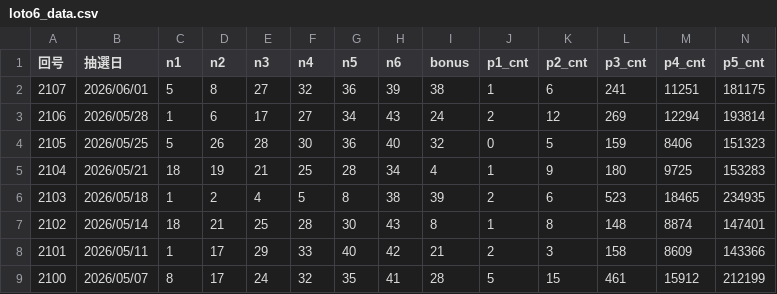
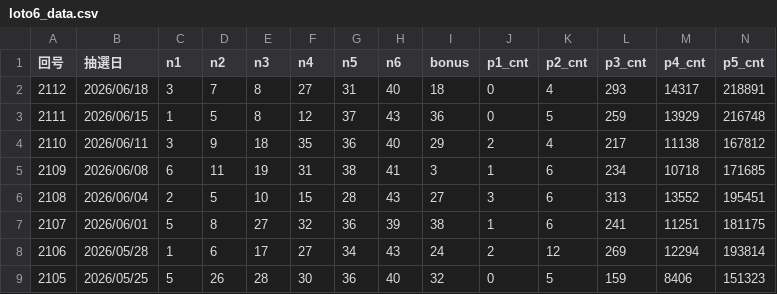
Before and after one commit to haimoto/loto, a CSV file: loto6_data.csv, drawn as a sheet; only a part is shown; the shorter side is filled out with more unchanged rows; rows hold the shown columns only; the diff names each change by its address in the sheet, - before the commit and + after, or states it on an @@ line.

Commit message:
chore(data): ロト6第2108-2112回・ロト7第681-682回を追加
最新抽選結果を反映（本数字+ボーナスは楽天lastresults、賞金/口数/COは福井新聞）。
- ロト6: 2108(6/4)〜2112(6/18) 追加。2111・2112は1等該当なしでCO繰越（2112=4.55億円）
- ロト7: 681(6/12)・682(6/19) 追加。681は1等1口9.1億円、682は1等該当なしCO4.07億円

```diff
--- a/loto6_data.csv
+++ b/loto6_data.csv
+row 2: 2112 | 2026/06/18 | 3 | 7 | 8 | 27 | 31 | 40 | 18 | 0 | 4 | 293 | 14317 | 218891
+row 3: 2111 | 2026/06/15 | 1 | 5 | 8 | 12 | 37 | 43 | 36 | 0 | 5 | 259 | 13929 | 216748
+row 4: 2110 | 2026/06/11 | 3 | 9 | 18 | 35 | 36 | 40 | 29 | 2 | 4 | 217 | 11138 | 167812
+row 5: 2109 | 2026/06/08 | 6 | 11 | 19 | 31 | 38 | 41 | 3 | 1 | 6 | 234 | 10718 | 171685
+row 6: 2108 | 2026/06/04 | 2 | 5 | 10 | 15 | 28 | 43 | 27 | 3 | 6 | 313 | 13552 | 195451
```
Also changed, not shown: loto7_data.csv.
